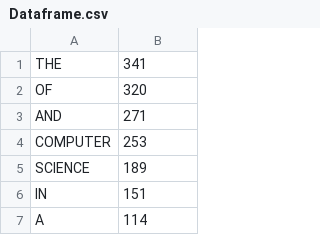
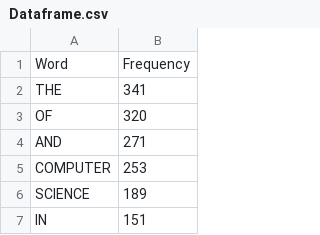
Before and after one commit to Pedro-Magno/WordCloud, a CSV file: Dataframe.csv, drawn as a sheet; only a part is shown; the shorter side is filled out with more unchanged rows; the diff names each change by its address in the sheet, - before the commit and + after, or states it on an @@ line.

```diff
--- a/Dataframe.csv
+++ b/Dataframe.csv
+row 1: Word | Frequency
```
Also changed, not shown: 3 other files.
